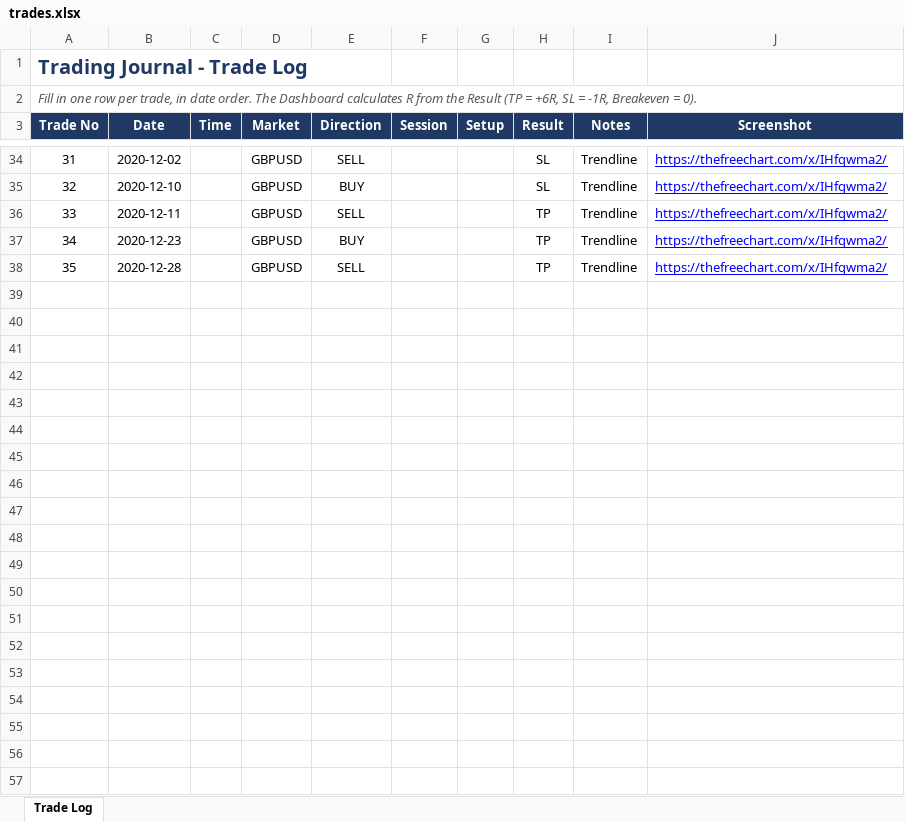
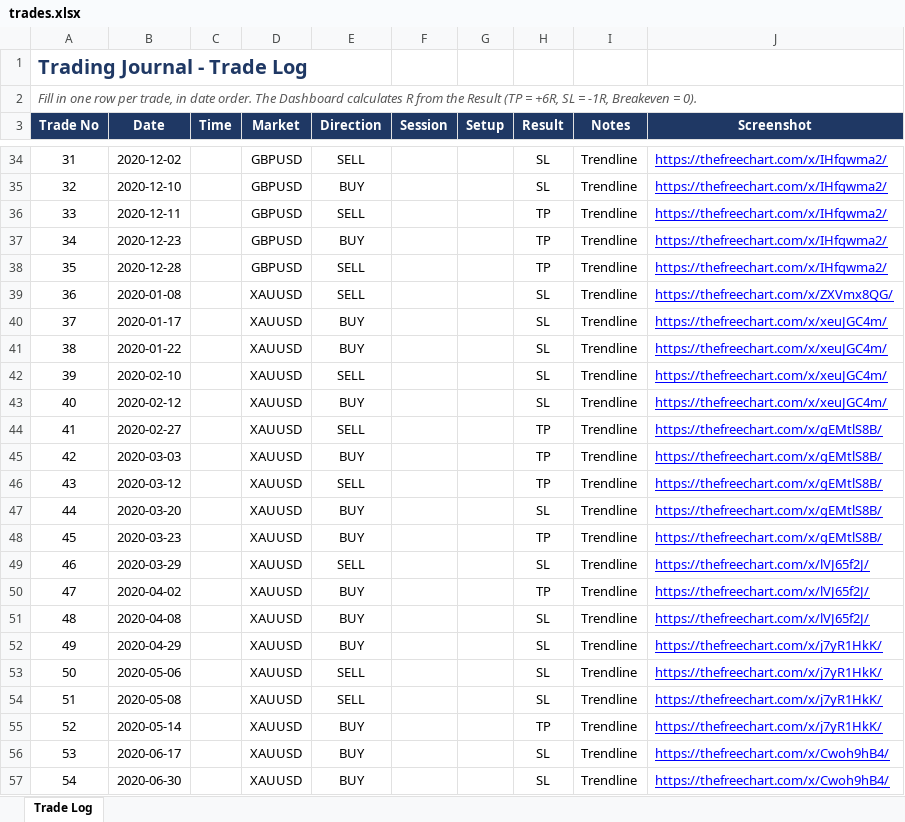
Before and after one commit to mufagustave3/trading-journal, an Excel workbook: trades.xlsx, sheet Trade Log, drawn as a sheet; only a part is shown, gaps mark what is left out; values as stored, in another font and other column widths than the file's, no borders; table styles not drawn; the diff names each change by its address in the sheet, - before the commit and + after, or states it on an @@ line.

Commit message:
Data added

```diff
--- a/trades.xlsx (sheet Trade Log)
+++ b/trades.xlsx (sheet Trade Log)
+row 39: 36 | 2020-01-08 |  | XAUUSD | SELL |  |  | SL | Trendline | https://thefreechart.com/x/ZXVmx8QG/
+row 40: 37 | 2020-01-17 |  | XAUUSD | BUY |  |  | SL | Trendline | https://thefreechart.com/x/xeuJGC4m/
+row 41: 38 | 2020-01-22 |  | XAUUSD | BUY |  |  | SL | Trendline | https://thefreechart.com/x/xeuJGC4m/
+row 42: 39 | 2020-02-10 |  | XAUUSD | SELL |  |  | SL | Trendline | https://thefreechart.com/x/xeuJGC4m/
+row 43: 40 | 2020-02-12 |  | XAUUSD | BUY |  |  | SL | Trendline | https://thefreechart.com/x/xeuJGC4m/
+row 44: 41 | 2020-02-27 |  | XAUUSD | SELL |  |  | TP | Trendline | https://thefreechart.com/x/gEMtlS8B/
+row 45: 42 | 2020-03-03 |  | XAUUSD | BUY |  |  | TP | Trendline | https://thefreechart.com/x/gEMtlS8B/
+row 46: 43 | 2020-03-12 |  | XAUUSD | SELL |  |  | TP | Trendline | https://thefreechart.com/x/gEMtlS8B/
+row 47: 44 | 2020-03-20 |  | XAUUSD | BUY |  |  | SL | Trendline | https://thefreechart.com/x/gEMtlS8B/
+row 48: 45 | 2020-03-23 |  | XAUUSD | BUY |  |  | TP | Trendline | https://thefreechart.com/x/gEMtlS8B/
+row 49: 46 | 2020-03-29 |  | XAUUSD | SELL |  |  | SL | Trendline | https://thefreechart.com/x/lVJ65f2J/
+row 50: 47 | 2020-04-02 |  | XAUUSD | BUY |  |  | TP | Trendline | https://thefreechart.com/x/lVJ65f2J/
+row 51: 48 | 2020-04-08 |  | XAUUSD | BUY |  |  | SL | Trendline | https://thefreechart.com/x/lVJ65f2J/
+row 52: 49 | 2020-04-29 |  | XAUUSD | BUY |  |  | SL | Trendline | https://thefreechart.com/x/j7yR1HkK/
+row 53: 50 | 2020-05-06 |  | XAUUSD | SELL |  |  | SL | Trendline | https://thefreechart.com/x/j7yR1HkK/
+row 54: 51 | 2020-05-08 |  | XAUUSD | SELL |  |  | SL | Trendline | https://thefreechart.com/x/j7yR1HkK/
+row 55: 52 | 2020-05-14 |  | XAUUSD | BUY |  |  | TP | Trendline | https://thefreechart.com/x/j7yR1HkK/
+row 56: 53 | 2020-06-17 |  | XAUUSD | BUY |  |  | SL | Trendline | https://thefreechart.com/x/Cwoh9hB4/
+row 57: 54 | 2020-06-30 |  | XAUUSD | BUY |  |  | SL | Trendline | https://thefreechart.com/x/Cwoh9hB4/
```
